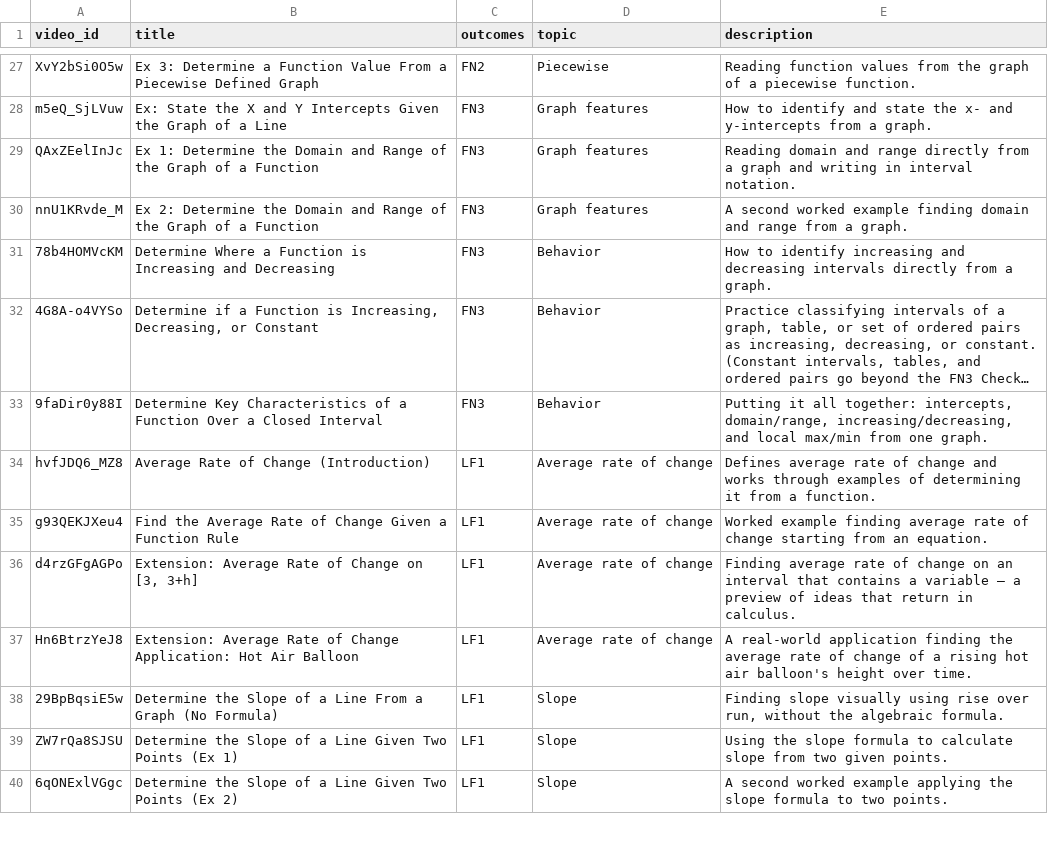
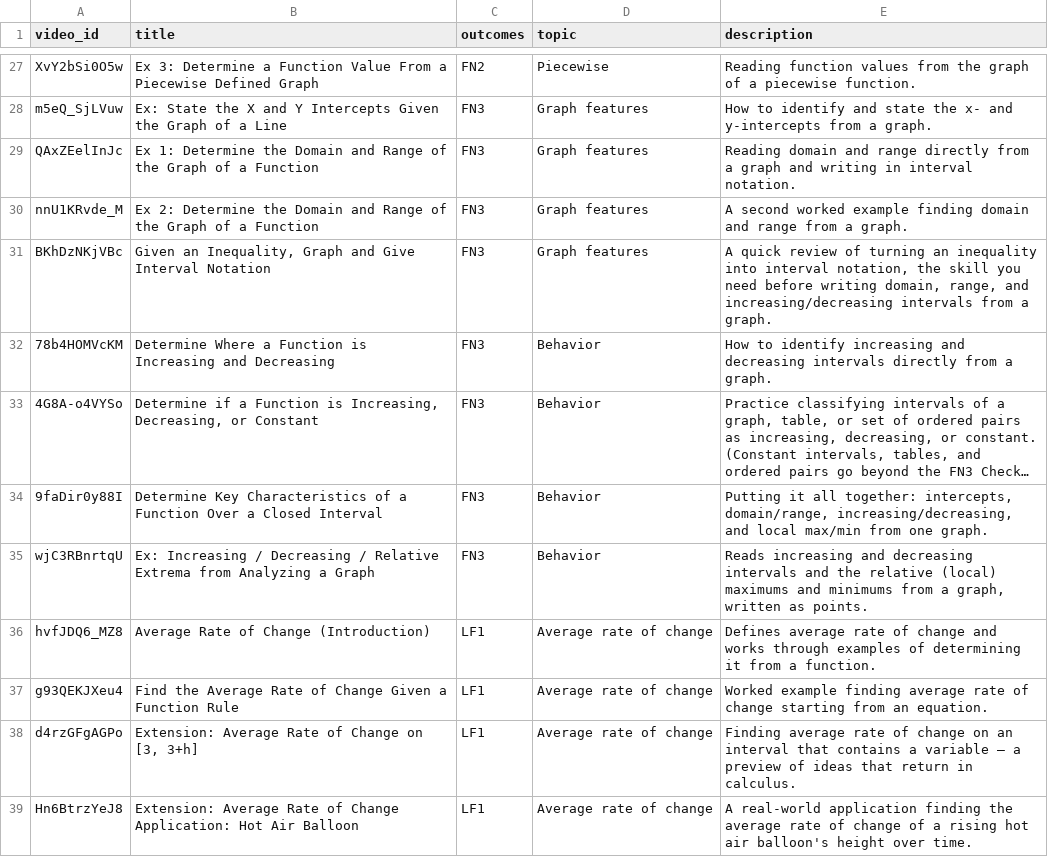
Before and after one commit to Mart2718/SacMathAcademy, a CSV file: data/math-172/videos.csv, drawn as a sheet; only a part is shown, gaps mark what is left out; the shorter side is filled out with more unchanged rows; long unchanged cells end in …; the diff names each change by its address in the sheet, - before the commit and + after, or states it on an @@ line.

```diff
--- a/data/math-172/videos.csv
+++ b/data/math-172/videos.csv
+row 31: BKhDzNKjVBc | Given an Inequality, Graph and Give Interval Notation | FN3 | Graph features | A quick review of turning an inequality into interval notation, the skill you need before writing domain, range, and increasing/decreasing intervals from a graph.
+row 35: wjC3RBnrtqU | Ex: Increasing / Decreasing / Relative Extrema from Analyzing a Graph | FN3 | Behavior | Reads increasing and decreasing intervals and the relative (local) maximums and minimums from a graph, written as points.
```
